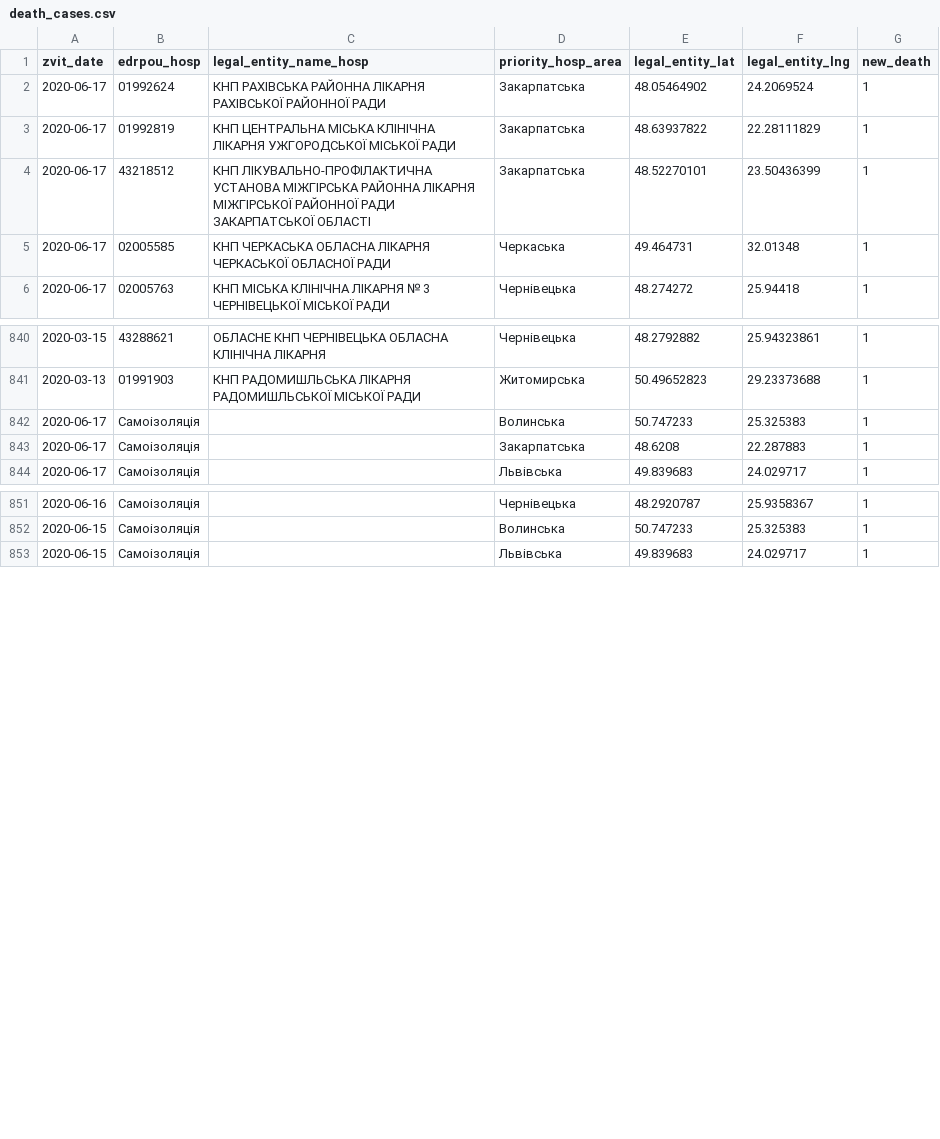
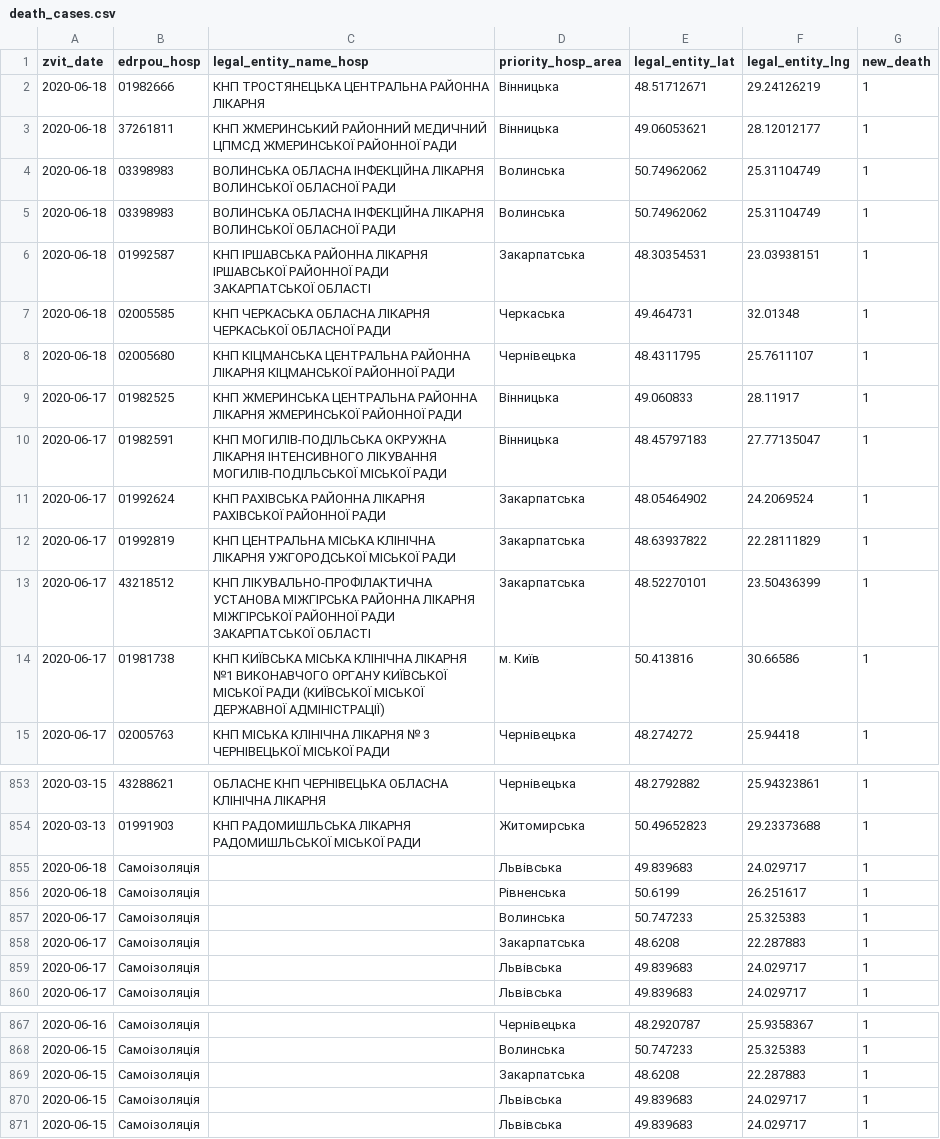
Before and after one commit to texty/covid-19, a CSV file: data/ukraine/death_cases.csv, drawn as a sheet; only a part is shown, gaps mark what is left out; the diff covers the shown part only.

```diff
--- a/data/ukraine/death_cases.csv
+++ b/data/ukraine/death_cases.csv
@@ -1,2 +1,11 @@
 "zvit_date","edrpou_hosp","legal_entity_name_hosp","priority_hosp_area","legal_entity_lat","legal_entity_lng","new_death"
+2020-06-18,"01982666","КНП ТРОСТЯНЕЦЬКА ЦЕНТРАЛЬНА РАЙОННА ЛІКАРНЯ","Вінницька",48.51712671,29.24126219,1
+2020-06-18,"37261811","КНП ЖМЕРИНСЬКИЙ РАЙОННИЙ МЕДИЧНИЙ ЦПМСД ЖМЕРИНСЬКОЇ РАЙОННОЇ РАДИ","Вінницька",49.06053621,28.12012177,1
+2020-06-18,"03398983","ВОЛИНСЬКА ОБЛАСНА ІНФЕКЦІЙНА ЛІКАРНЯ ВОЛИНСЬКОЇ ОБЛАСНОЇ РАДИ","Волинська",50.74962062,25.31104749,1
+2020-06-18,"03398983","ВОЛИНСЬКА ОБЛАСНА ІНФЕКЦІЙНА ЛІКАРНЯ ВОЛИНСЬКОЇ ОБЛАСНОЇ РАДИ","Волинська",50.74962062,25.31104749,1
+2020-06-18,"01992587","КНП ІРШАВСЬКА РАЙОННА ЛІКАРНЯ ІРШАВСЬКОЇ РАЙОННОЇ РАДИ ЗАКАРПАТСЬКОЇ ОБЛАСТІ","Закарпатська",48.30354531,23.03938151,1
+2020-06-18,"02005585","КНП ЧЕРКАСЬКА ОБЛАСНА ЛІКАРНЯ ЧЕРКАСЬКОЇ ОБЛАСНОЇ РАДИ","Черкаська",49.464731,32.01348,1
+2020-06-18,"02005680","КНП КІЦМАНСЬКА ЦЕНТРАЛЬНА РАЙОННА ЛІКАРНЯ КІЦМАНСЬКОЇ РАЙОННОЇ РАДИ ","Чернівецька",48.4311795,25.7611107,1
+2020-06-17,"01982525","КНП ЖМЕРИНСЬКА ЦЕНТРАЛЬНА РАЙОННА ЛІКАРНЯ ЖМЕРИНСЬКОЇ РАЙОННОЇ РАДИ","Вінницька",49.060833,28.11917,1
+2020-06-17,"01982591","КНП МОГИЛІВ-ПОДІЛЬСЬКА ОКРУЖНА ЛІКАРНЯ ІНТЕНСИВНОГО ЛІКУВАННЯ МОГИЛІВ-ПОДІЛЬСЬКОЇ МІСЬКОЇ РАДИ","Вінницька",48.45797183,27.77135047,1
 2020-06-17,"01992624","КНП РАХІВСЬКА РАЙОННА ЛІКАРНЯ РАХІВСЬКОЇ РАЙОННОЇ РАДИ","Закарпатська",48.05464902,24.2069524,1
@@ -4,3 +13,3 @@
 2020-06-17,"43218512","КНП ЛІКУВАЛЬНО-ПРОФІЛАКТИЧНА УСТАНОВА МІЖГІРСЬКА РАЙОННА ЛІКАРНЯ МІЖГІРСЬКОЇ РАЙОННОЇ РАДИ ЗАКАРПАТСЬКОЇ ОБЛАСТІ","Закарпатська",48.52270101,23.50436399,1
-2020-06-17,"02005585","КНП ЧЕРКАСЬКА ОБЛАСНА ЛІКАРНЯ ЧЕРКАСЬКОЇ ОБЛАСНОЇ РАДИ","Черкаська",49.464731,32.01348,1
+2020-06-17,"01981738","КНП КИЇВСЬКА МІСЬКА КЛІНІЧНА ЛІКАРНЯ №1 ВИКОНАВЧОГО ОРГАНУ КИЇВСЬКОЇ МІСЬКОЇ РАДИ (КИЇВСЬКОЇ МІСЬКОЇ ДЕРЖАВНОЇ АДМІНІСТРАЦІЇ)","м. Київ",50.413816,30.66586,1
 2020-06-17,"02005763","КНП МІСЬКА КЛІНІЧНА ЛІКАРНЯ № 3 ЧЕРНІВЕЦЬКОЇ МІСЬКОЇ РАДИ","Чернівецька",48.274272,25.94418,1
@@ -841,4 +854,7 @@
 2020-03-13,"01991903","КНП РАДОМИШЛЬСЬКА ЛІКАРНЯ РАДОМИШЛЬСЬКОЇ МІСЬКОЇ РАДИ","Житомирська",50.49652823,29.23373688,1
+2020-06-18,"Самоізоляція","","Львівська",49.839683,24.029717,1
+2020-06-18,"Самоізоляція","","Рівненська",50.6199,26.251617,1
 2020-06-17,"Самоізоляція","","Волинська",50.747233,25.325383,1
 2020-06-17,"Самоізоляція","","Закарпатська",48.6208,22.287883,1
+2020-06-17,"Самоізоляція","","Львівська",49.839683,24.029717,1
 2020-06-17,"Самоізоляція","","Львівська",49.839683,24.029717,1
@@ -852,2 +868,4 @@
 2020-06-15,"Самоізоляція","","Волинська",50.747233,25.325383,1
+2020-06-15,"Самоізоляція","","Закарпатська",48.6208,22.287883,1
+2020-06-15,"Самоізоляція","","Львівська",49.839683,24.029717,1
 2020-06-15,"Самоізоляція","","Львівська",49.839683,24.029717,1
```
Also changed, not shown: 5 added rows elsewhere in this file, data/ukraine/cases_by_date.csv, data/ukraine/cases_by_region.csv, 2 other files.
